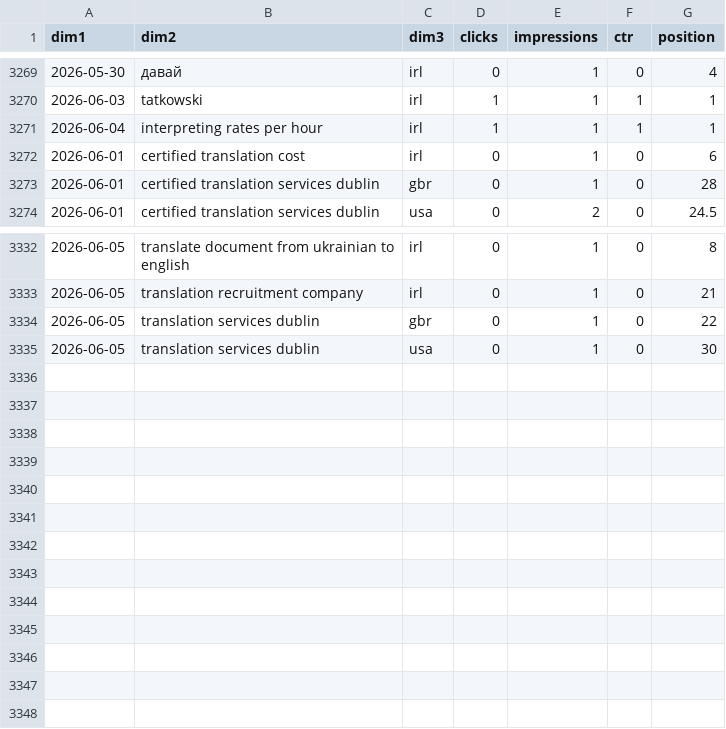
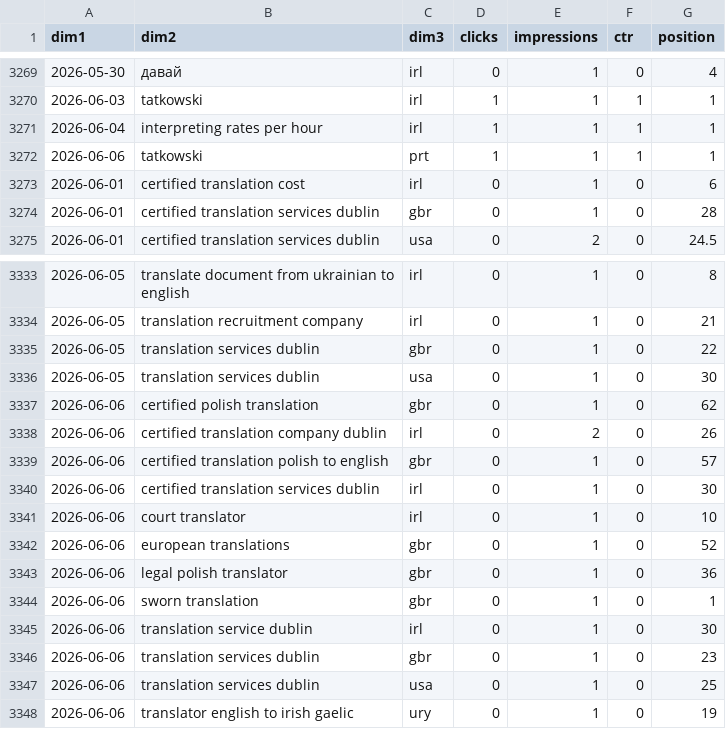
Before and after one commit to satanhimself2137/tatkowski-kb, a CSV file: gsc/ie_tatkowski.com/date_query_country.csv, drawn as a sheet; only a part is shown, gaps mark what is left out.

```diff
--- a/gsc/ie_tatkowski.com/date_query_country.csv
+++ b/gsc/ie_tatkowski.com/date_query_country.csv
@@ -3271,2 +3271,3 @@ dim1,dim2,dim3,clicks,impressions,ctr,position
 2026-06-04,interpreting rates per hour,irl,1,1,1,1
+2026-06-06,tatkowski,prt,1,1,1,1
 2026-06-01,certified translation cost,irl,0,1,0,6
@@ -3335 +3336,13 @@ dim1,dim2,dim3,clicks,impressions,ctr,position
 2026-06-05,translation services dublin,usa,0,1,0,30
+2026-06-06,certified polish translation,gbr,0,1,0,62
+2026-06-06,certified translation company dublin,irl,0,2,0,26
+2026-06-06,certified translation polish to english,gbr,0,1,0,57
+2026-06-06,certified translation services dublin,irl,0,1,0,30
+2026-06-06,court translator,irl,0,1,0,10
+2026-06-06,european translations,gbr,0,1,0,52
+2026-06-06,legal polish translator,gbr,0,1,0,36
+2026-06-06,sworn translation,gbr,0,1,0,1
+2026-06-06,translation service dublin,irl,0,1,0,30
+2026-06-06,translation services dublin,gbr,0,1,0,23
+2026-06-06,translation services dublin,usa,0,1,0,25
+2026-06-06,translator english to irish gaelic,ury,0,1,0,19
```
Also changed, not shown: gsc/ie_tatkowski.com/date_page_device.csv, gsc/ie_tatkowski.com/date_query_page.csv, 9 other files.
